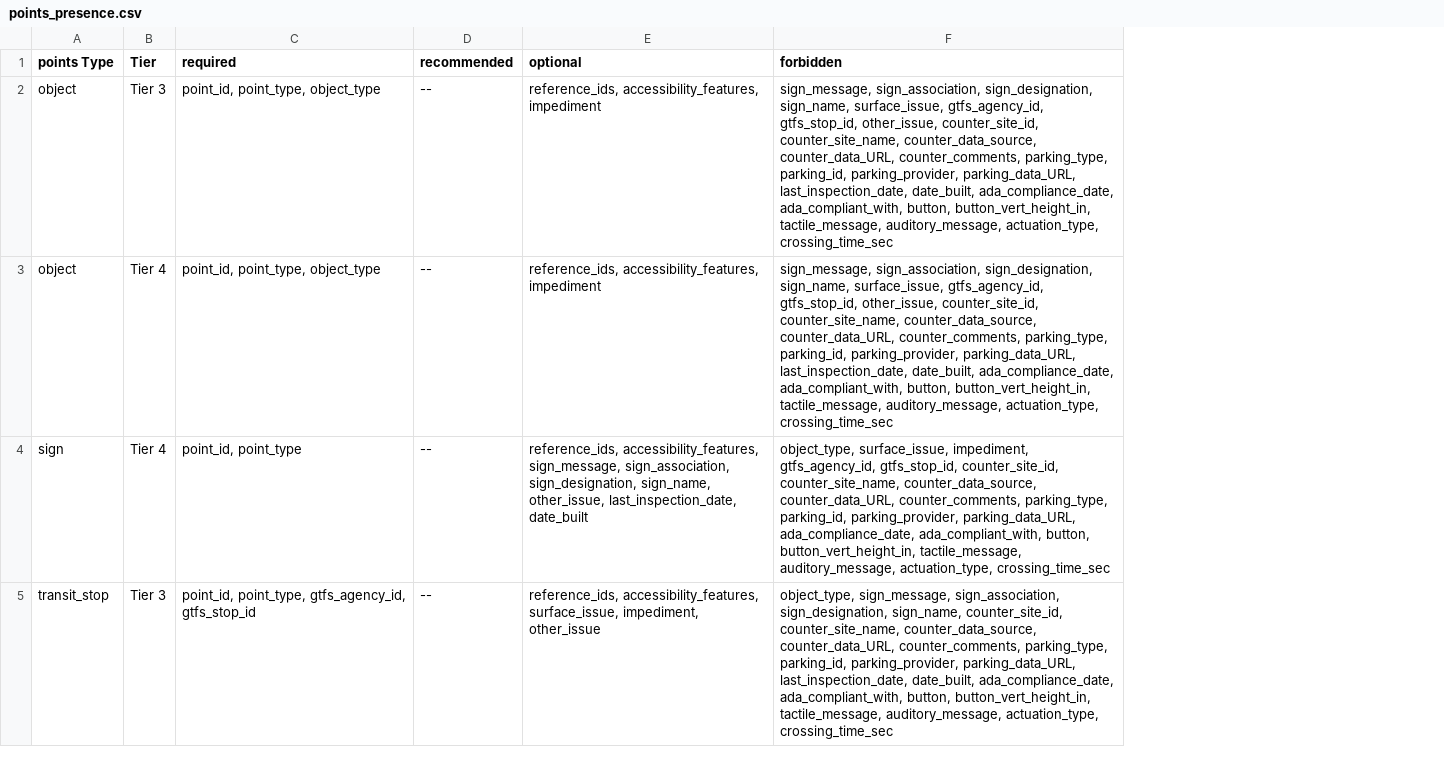
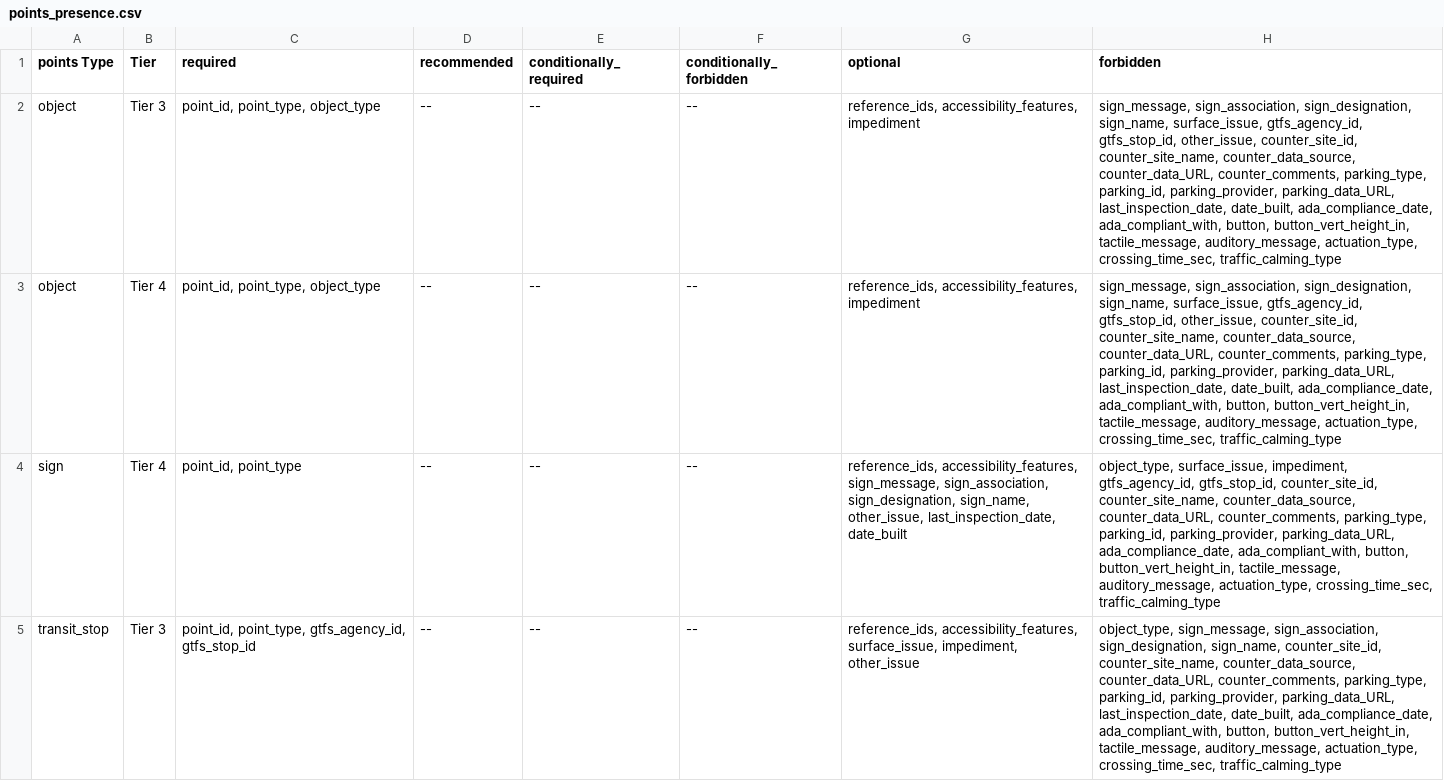
Before and after one commit to dotbts/BPA, a CSV file: gatis_explorer/data/presence_tables/points_presence.csv, drawn as a sheet; only a part is shown; addresses are those after the commit; the diff covers the shown part only; the diff names each change by its address in the sheet, - before the commit and + after, or states it on an @@ line.

```diff
--- a/gatis_explorer/data/presence_tables/points_presence.csv
+++ b/gatis_explorer/data/presence_tables/points_presence.csv
+column E (conditionally_required), rows 2-5: all --
+column F (conditionally_forbidden), rows 2-5: all --
-H2:H3 (forbidden): …auditory_message, actuation_type, crossing_time_sec
+H2:H3 (forbidden): …auditory_message, actuation_type, crossing_time_sec, traffic_calming_type
-H4 (forbidden): …auditory_message, actuation_type, crossing_time_sec
+H4 (forbidden): …auditory_message, actuation_type, crossing_time_sec, traffic_calming_type
-H5 (forbidden): …auditory_message, actuation_type, crossing_time_sec
+H5 (forbidden): …auditory_message, actuation_type, crossing_time_sec, traffic_calming_type
```
Also changed, not shown: 18 edited cells elsewhere in this file, gatis_explorer/data/attribute_tables/edges_attributes.csv, gatis_explorer/data/attribute_tables/points_attributes.csv, 3 other files.
